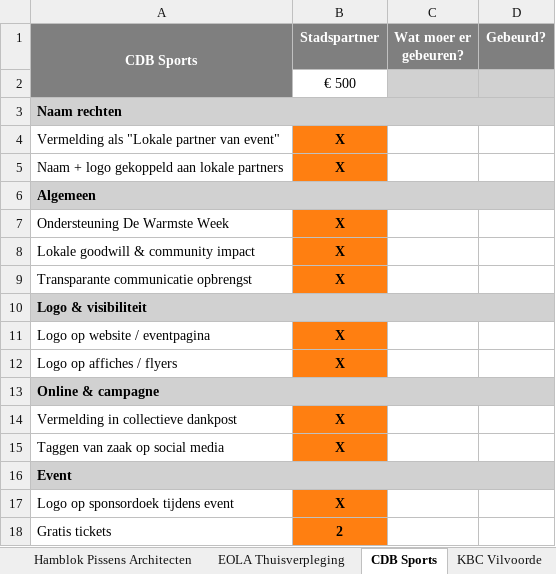
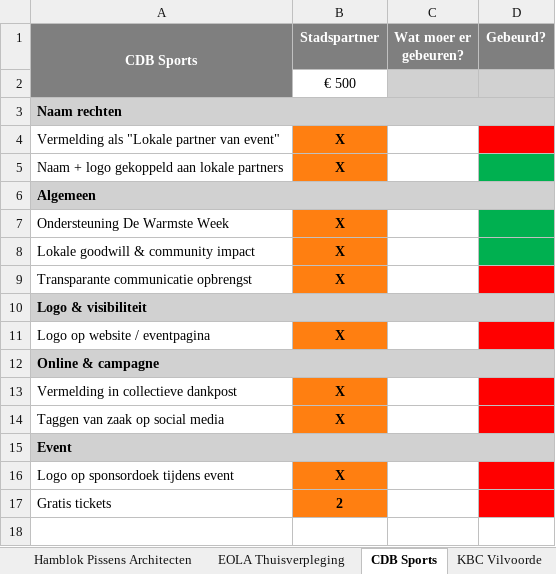
Before and after one commit to JasperSae/CHAUD, an Excel workbook: assets/partners/OVERALL RETURN PACKAGES.xlsx, sheet CDB Sports, drawn as a sheet; values as stored, in another font and other column widths than the file's, no borders; conditional formats not drawn; removed rows and columns are numbered as before the commit, all else as after; the diff names each change by its address in the sheet, - before the commit and + after, or states it on an @@ line.

```diff
--- a/assets/partners/OVERALL RETURN PACKAGES.xlsx (sheet CDB Sports)
+++ b/assets/partners/OVERALL RETURN PACKAGES.xlsx (sheet CDB Sports)
-D4 fill: none
+D4 fill: #FF0000
-D5 fill: none
+D5 fill: #00B050
-D7:D8 fill: none
+D7:D8 fill: #00B050
-D9 fill: none
+D9 fill: #FF0000
-D11 fill: none
+D11 fill: #FF0000
-row 12: Logo op affiches / flyers | X
-D13:D14 fill: none
+D13:D14 fill: #FF0000
-D16:D17 fill: none
+D16:D17 fill: #FF0000
```
Also changed, not shown: sheet Hamblok Pissens Architecten, sheet P-Productions, sheet KBC Vilvoorde, sheet Asiat park, sheet EOLA Thuisverpleging, sheet MServiceS, 9 more sheets, other sheet tabs, 34 other files.
